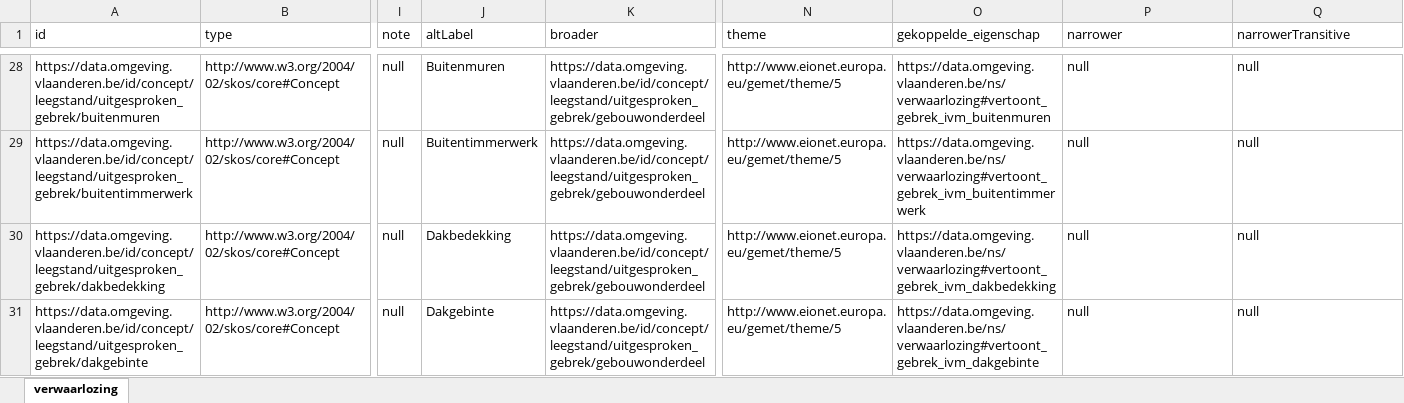
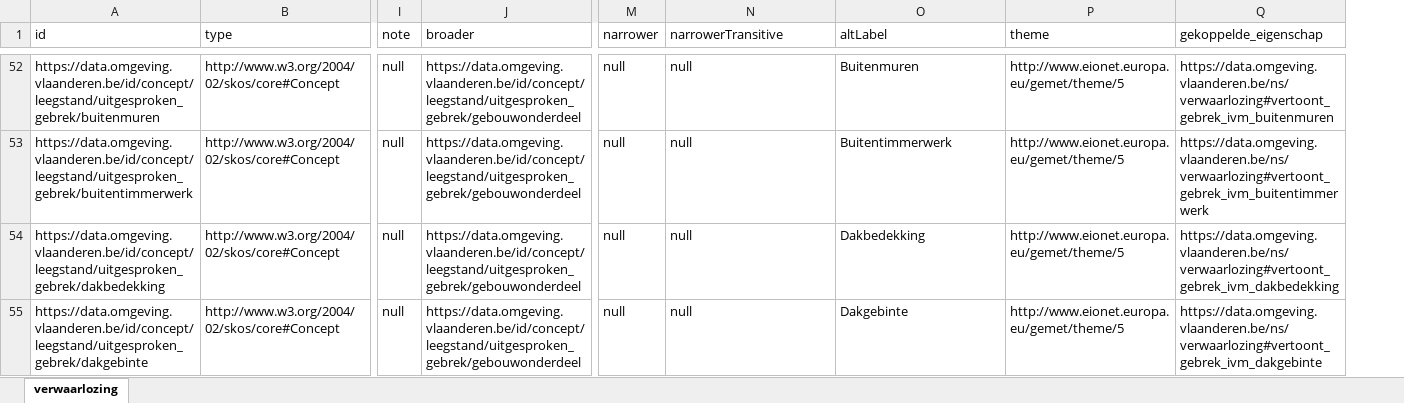
Before and after one commit to milieuinfo/codelijst-verwaarlozing, an Excel workbook: src/main/resources/be/vlaanderen/omgeving/data/id/conceptscheme/verwaarlozing/verwaarlozing.xlsx, sheet verwaarlozing, drawn as a sheet; only a part is shown, gaps mark what is left out; values as stored, in another font and other column widths than the file's, no borders; removed rows and columns are numbered as before the commit, all else as after; the diff covers the shown part only; the diff names each change by its address in the sheet, - before the commit and + after, or states it on an @@ line.

```diff
--- a/src/main/resources/be/vlaanderen/omgeving/data/id/conceptscheme/verwaarlozing/verwaarlozing.xlsx (sheet verwaarlozing)
+++ b/src/main/resources/be/vlaanderen/omgeving/data/id/conceptscheme/verwaarlozing/verwaarlozing.xlsx (sheet verwaarlozing)
-column J (altLabel), rows 28-31: Buitenmuren | Buitentimmerwerk | Dakbedekking | Dakgebinte
+column M (narrower), rows 52-55: all null
-N1: theme
+N1: narrowerTransitive
-O1: gekoppelde_eigenschap
+O1: altLabel
-P1: narrower
+P1: theme
-Q1: narrowerTransitive
+Q1: gekoppelde_eigenschap
-N52:N55 (narrowerTransitive): http://www.eionet.europa.eu/gemet/theme/5
+N52:N55 (narrowerTransitive): null
-O52 (altLabel): https://data.omgeving.vlaanderen.be/ns/verwaarlozing#vertoont_gebrek_ivm_buitenmuren
+O52 (altLabel): Buitenmuren
-P52:P55 (theme): null
+P52:P55 (theme): http://www.eionet.europa.eu/gemet/theme/5
-Q52 (gekoppelde_eigenschap): null
+Q52 (gekoppelde_eigenschap): https://data.omgeving.vlaanderen.be/ns/verwaarlozing#vertoont_gebrek_ivm_buitenmuren
-O53 (altLabel): https://data.omgeving.vlaanderen.be/ns/verwaarlozing#vertoont_gebrek_ivm_buitentimmerwerk
+O53 (altLabel): Buitentimmerwerk
-Q53 (gekoppelde_eigenschap): null
+Q53 (gekoppelde_eigenschap): https://data.omgeving.vlaanderen.be/ns/verwaarlozing#vertoont_gebrek_ivm_buitentimmerwerk
-O54 (altLabel): https://data.omgeving.vlaanderen.be/ns/verwaarlozing#vertoont_gebrek_ivm_dakbedekking
+O54 (altLabel): Dakbedekking
-Q54 (gekoppelde_eigenschap): null
+Q54 (gekoppelde_eigenschap): https://data.omgeving.vlaanderen.be/ns/verwaarlozing#vertoont_gebrek_ivm_dakbedekking
-O55 (altLabel): https://data.omgeving.vlaanderen.be/ns/verwaarlozing#vertoont_gebrek_ivm_dakgebinte
+O55 (altLabel): Dakgebinte
-Q55 (gekoppelde_eigenschap): null
+Q55 (gekoppelde_eigenschap): https://data.omgeving.vlaanderen.be/ns/verwaarlozing#vertoont_gebrek_ivm_dakgebinte
```
Also changed, not shown: 25 added rows and 41 edited cells elsewhere in this sheet, 10 other files.
